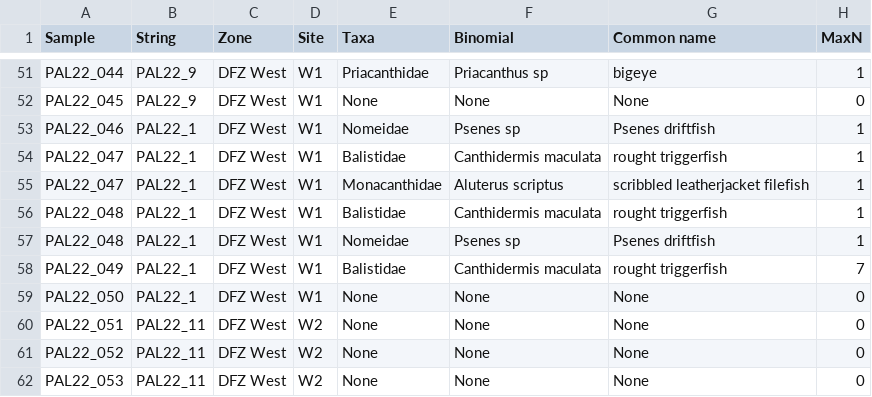
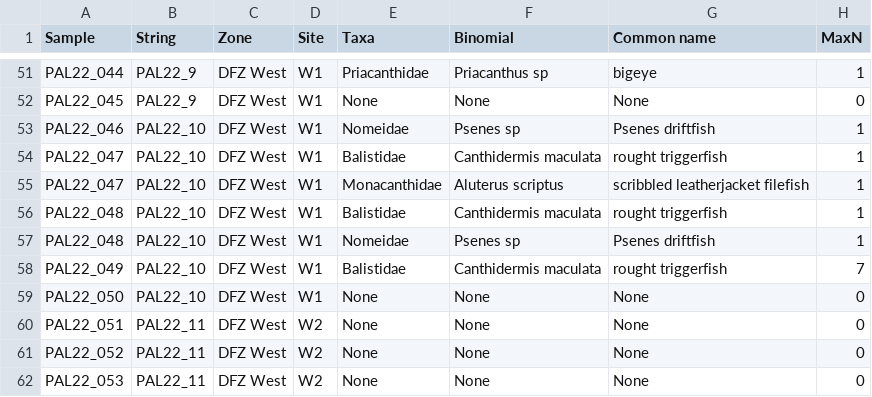
Before and after one commit to Louw-C/PNMS_BRUV_22, a CSV file: Data/MaxN_22.csv, drawn as a sheet; only a part is shown, gaps mark what is left out; the diff names each change by its address in the sheet, - before the commit and + after, or states it on an @@ line.

Commit message:
Max N data

```diff
--- a/Data/MaxN_22.csv
+++ b/Data/MaxN_22.csv
-B53:B59 (String): PAL22_1
+B53:B59 (String): PAL22_10
```
